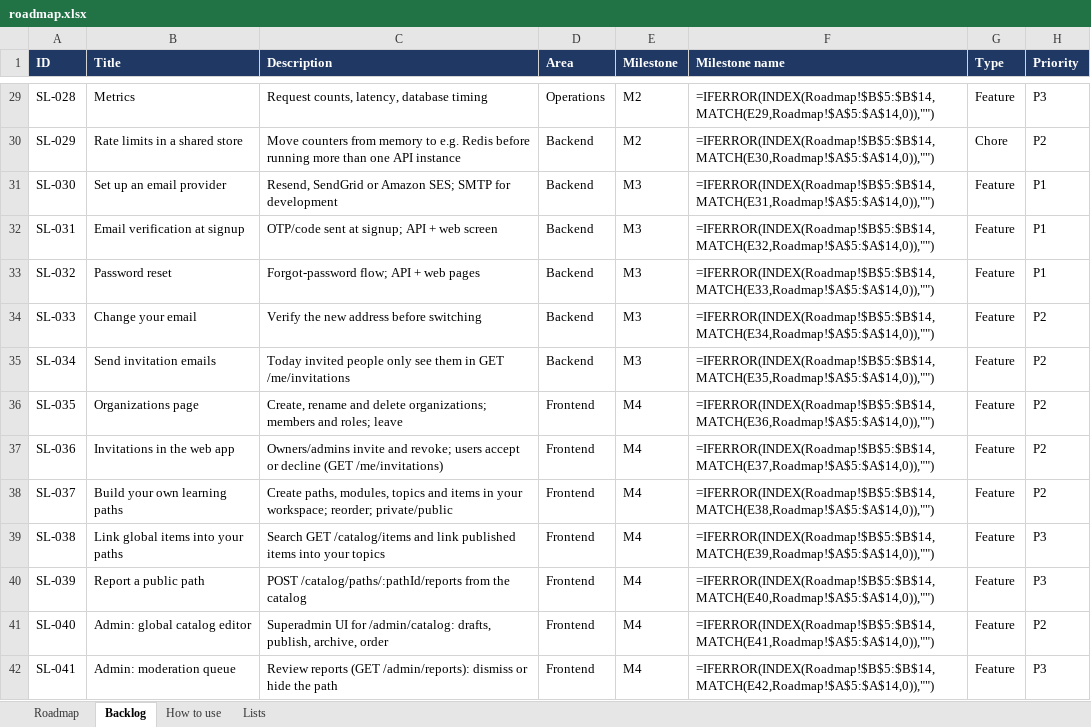
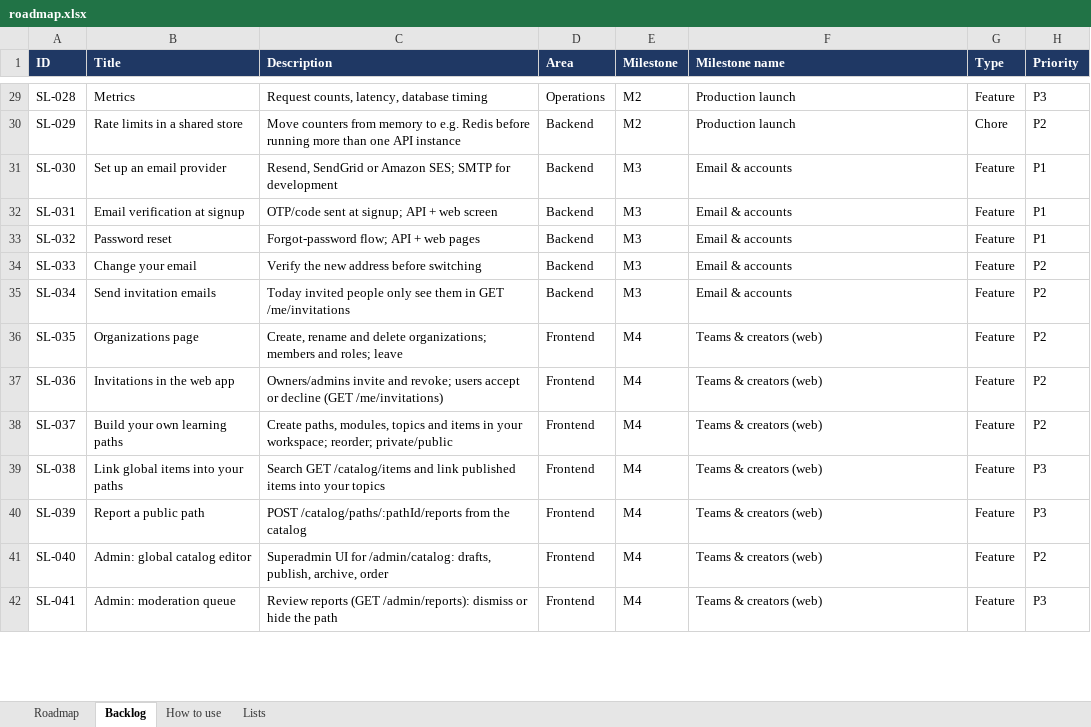
Before and after one commit to coolsamk7/gradiaqo, an Excel workbook: roadmap.xlsx, sheet Backlog, drawn as a sheet; only a part is shown, gaps mark what is left out; values as stored, in another font and other column widths than the file's, no borders; formulas without a stored value are shown as written; conditional formats and table styles not drawn; the diff covers the shown part only; the diff names each change by its address in the sheet, - before the commit and + after, or states it on an @@ line.

```diff
--- a/roadmap.xlsx (sheet Backlog)
+++ b/roadmap.xlsx (sheet Backlog)
-F29 (Milestone name): =IFERROR(INDEX(Roadmap!$B$5:$B$14,MATCH(E29,Roadmap!$A$5:$A$14,0)),"")
+F29 (Milestone name): Production launch
-F30 (Milestone name): =IFERROR(INDEX(Roadmap!$B$5:$B$14,MATCH(E30,Roadmap!$A$5:$A$14,0)),"")
+F30 (Milestone name): Production launch
-F31 (Milestone name): =IFERROR(INDEX(Roadmap!$B$5:$B$14,MATCH(E31,Roadmap!$A$5:$A$14,0)),"")
+F31 (Milestone name): Email & accounts
-F32 (Milestone name): =IFERROR(INDEX(Roadmap!$B$5:$B$14,MATCH(E32,Roadmap!$A$5:$A$14,0)),"")
+F32 (Milestone name): Email & accounts
-F33 (Milestone name): =IFERROR(INDEX(Roadmap!$B$5:$B$14,MATCH(E33,Roadmap!$A$5:$A$14,0)),"")
+F33 (Milestone name): Email & accounts
-F34 (Milestone name): =IFERROR(INDEX(Roadmap!$B$5:$B$14,MATCH(E34,Roadmap!$A$5:$A$14,0)),"")
+F34 (Milestone name): Email & accounts
-F35 (Milestone name): =IFERROR(INDEX(Roadmap!$B$5:$B$14,MATCH(E35,Roadmap!$A$5:$A$14,0)),"")
+F35 (Milestone name): Email & accounts
-F36 (Milestone name): =IFERROR(INDEX(Roadmap!$B$5:$B$14,MATCH(E36,Roadmap!$A$5:$A$14,0)),"")
+F36 (Milestone name): Teams & creators (web)
-F37 (Milestone name): =IFERROR(INDEX(Roadmap!$B$5:$B$14,MATCH(E37,Roadmap!$A$5:$A$14,0)),"")
+F37 (Milestone name): Teams & creators (web)
-F38 (Milestone name): =IFERROR(INDEX(Roadmap!$B$5:$B$14,MATCH(E38,Roadmap!$A$5:$A$14,0)),"")
+F38 (Milestone name): Teams & creators (web)
-F39 (Milestone name): =IFERROR(INDEX(Roadmap!$B$5:$B$14,MATCH(E39,Roadmap!$A$5:$A$14,0)),"")
+F39 (Milestone name): Teams & creators (web)
-F40 (Milestone name): =IFERROR(INDEX(Roadmap!$B$5:$B$14,MATCH(E40,Roadmap!$A$5:$A$14,0)),"")
+F40 (Milestone name): Teams & creators (web)
-F41 (Milestone name): =IFERROR(INDEX(Roadmap!$B$5:$B$14,MATCH(E41,Roadmap!$A$5:$A$14,0)),"")
+F41 (Milestone name): Teams & creators (web)
-F42 (Milestone name): =IFERROR(INDEX(Roadmap!$B$5:$B$14,MATCH(E42,Roadmap!$A$5:$A$14,0)),"")
+F42 (Milestone name): Teams & creators (web)
```
Also changed, not shown: 63 edited cells elsewhere in this sheet, sheet Roadmap, 2 other files.
